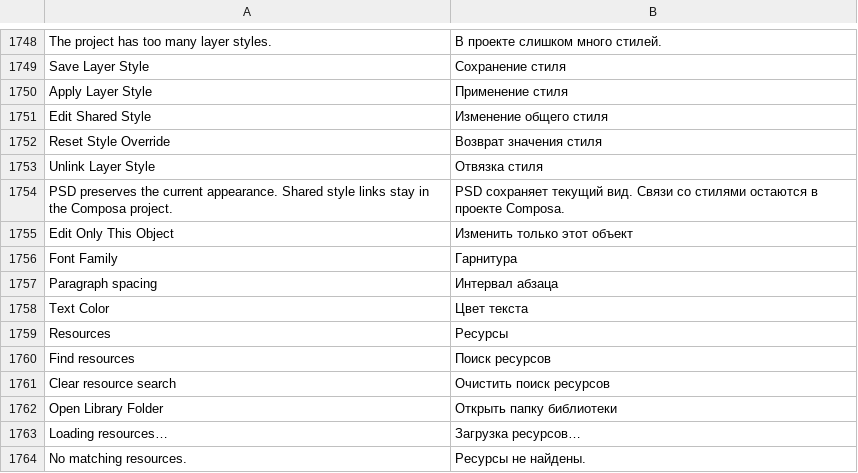
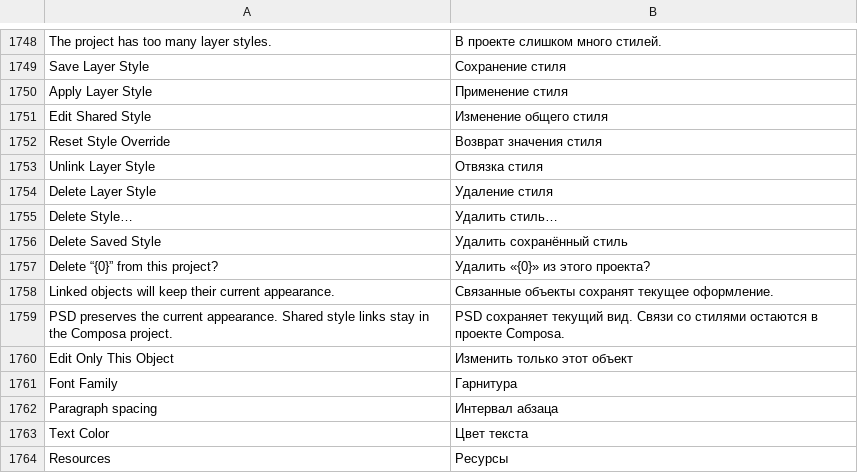
Before and after one commit to alvasafin-art/Composa, a TSV file: src/Composa.App/Localization/ru.tsv, drawn as a sheet; only a part is shown, gaps mark what is left out; the shorter side is filled out with more unchanged rows; the diff names each change by its address in the sheet, - before the commit and + after, or states it on an @@ line.

```diff
--- a/src/Composa.App/Localization/ru.tsv
+++ b/src/Composa.App/Localization/ru.tsv
+row 1754: Delete Layer Style | Удаление стиля
+row 1755: Delete Style… | Удалить стиль…
+row 1756: Delete Saved Style | Удалить сохранённый стиль
+row 1757: Delete “{0}” from this project? | Удалить «{0}» из этого проекта?
+row 1758: Linked objects will keep their current appearance. | Связанные объекты сохранят текущее оформление.
```
Also changed, not shown: 8 other files.
